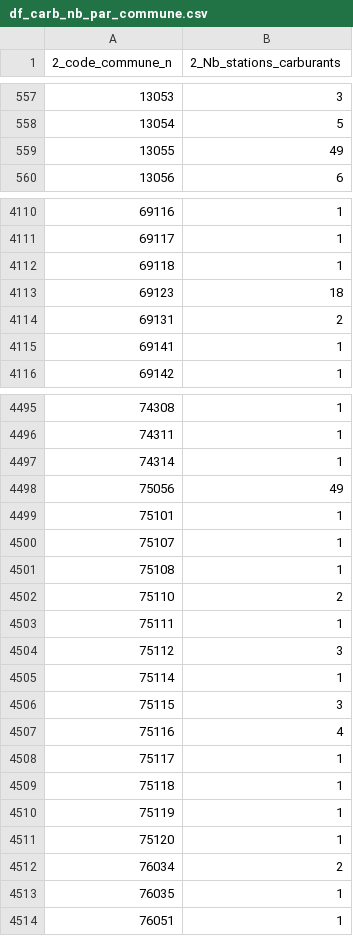
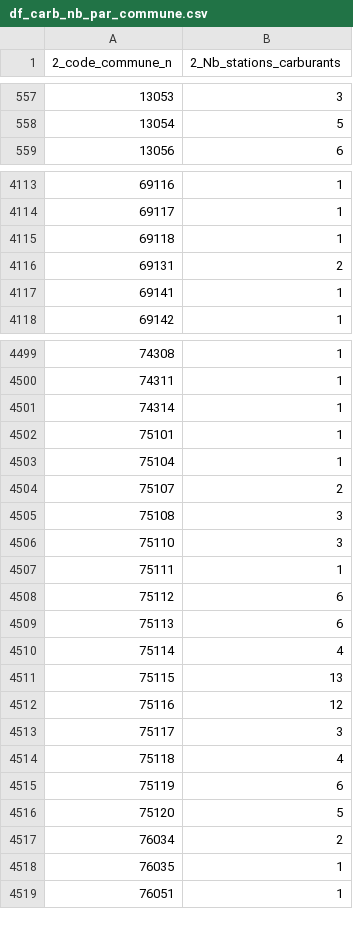
Before and after one commit to FilRougeMobilite/Mobilite, a CSV file: Tables_traitees/df_carb_nb_par_commune.csv, drawn as a sheet; only a part is shown, gaps mark what is left out; the diff covers the shown part only.

```diff
--- a/Tables_traitees/df_carb_nb_par_commune.csv
+++ b/Tables_traitees/df_carb_nb_par_commune.csv
@@ -558,3 +558,2 @@
 13054,5
-13055,49
 13056,6
@@ -4112,3 +4115,2 @@
 69118,1
-69123,18
 69131,2
@@ -4497,16 +4501,17 @@
 74314,1
-75056,49
 75101,1
-75107,1
-75108,1
-75110,2
+75104,1
+75107,2
+75108,3
+75110,3
 75111,1
-75112,3
-75114,1
-75115,3
-75116,4
-75117,1
-75118,1
-75119,1
-75120,1
+75112,6
+75113,6
+75114,4
+75115,13
+75116,12
+75117,3
+75118,4
+75119,6
+75120,5
 76034,2
```
Also changed, not shown: 6 added rows and 16 edited cells elsewhere in this file, Tables_traitees/df_gare_nb_par_commune.csv, 1 other file.
